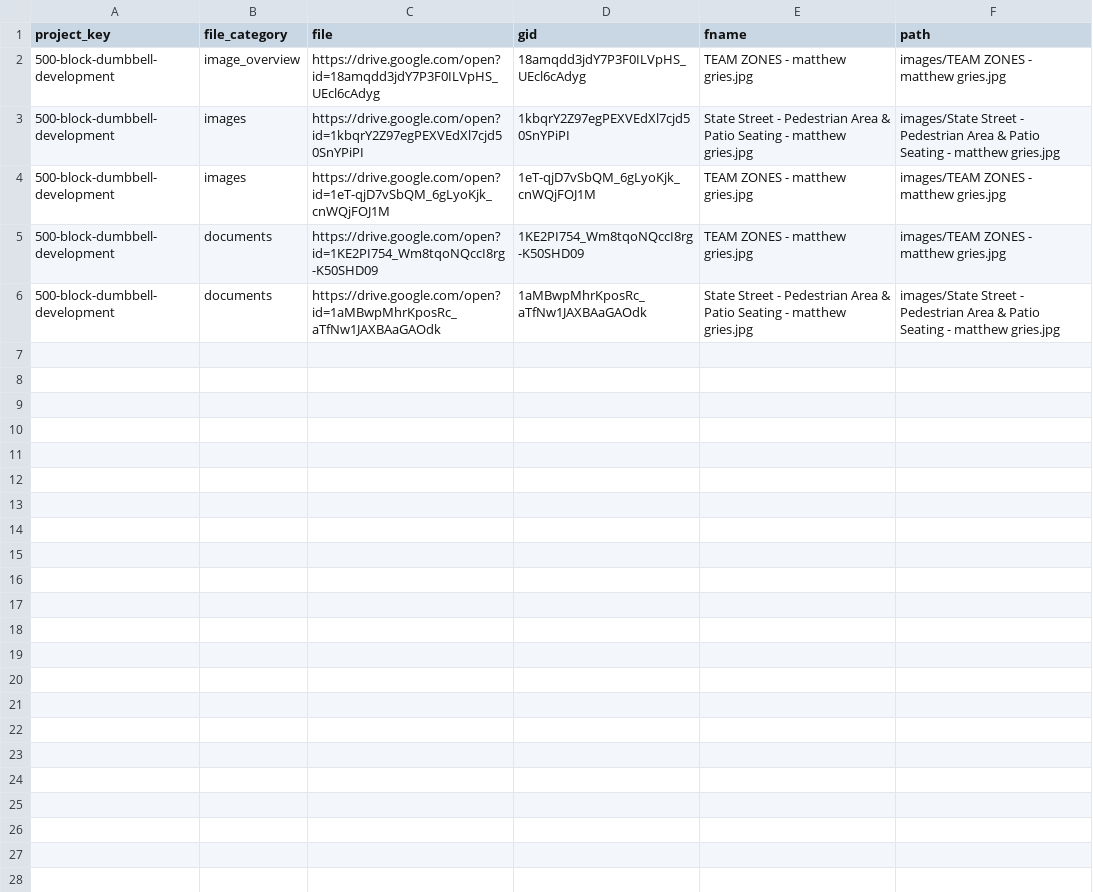
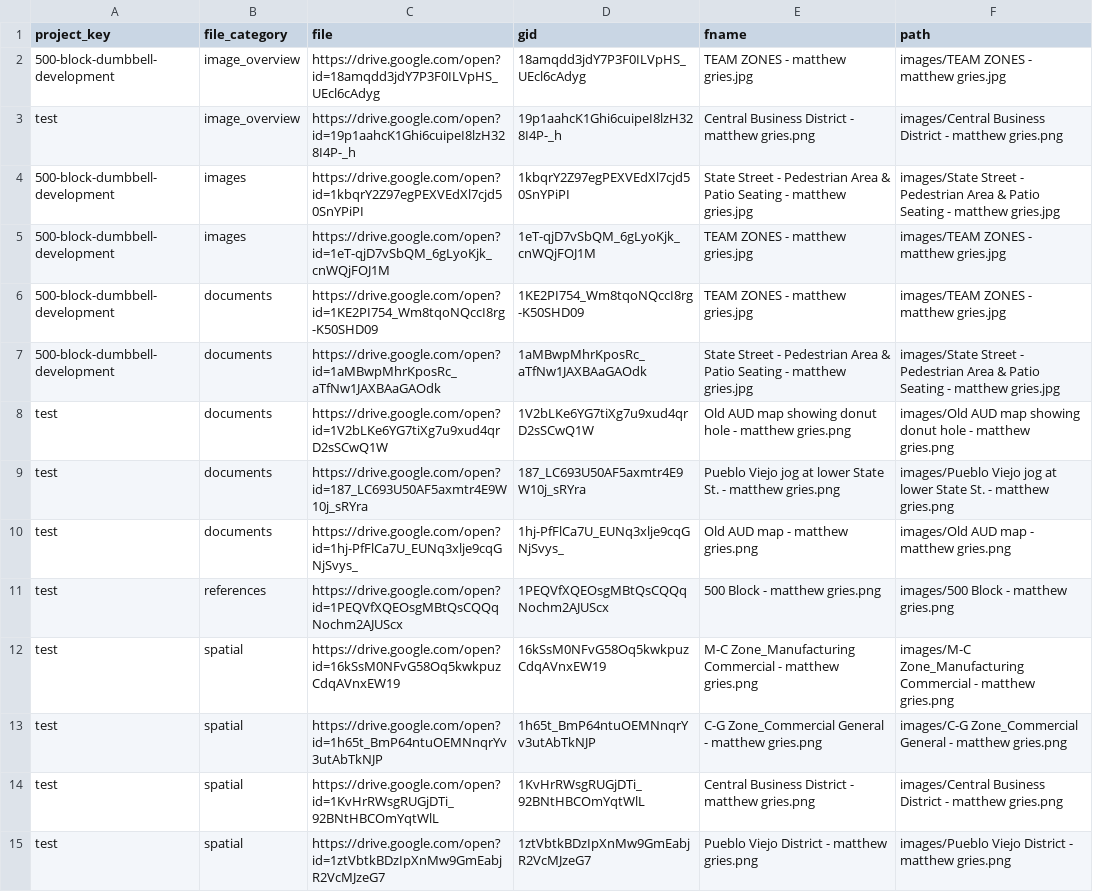
Before and after one commit to plansb/plansb.github.io, a CSV file: data/files.csv, drawn as a sheet.

```diff
--- a/data/files.csv
+++ b/data/files.csv
@@ -2,2 +2,3 @@ project_key,file_category,file,gid,fname,path
 500-block-dumbbell-development,image_overview,https://drive.google.com/open?id=18amqdd3jdY7P3F0ILVpHS_UEcl6cAdyg,18amqdd3jdY7P3F0ILVpHS_UEcl6cAdyg,TEAM ZONES - matthew gries.jpg,images/TEAM ZONES - matthew gries.jpg
+test,image_overview,https://drive.google.com/open?id=19p1aahcK1Ghi6cuipeI8lzH328I4P-_h,19p1aahcK1Ghi6cuipeI8lzH328I4P-_h,Central Business District - matthew gries.png,images/Central Business District - matthew gries.png
 500-block-dumbbell-development,images,https://drive.google.com/open?id=1kbqrY2Z97egPEXVEdXl7cjd50SnYPiPI,1kbqrY2Z97egPEXVEdXl7cjd50SnYPiPI,State Street - Pedestrian Area & Patio Seating - matthew gries.jpg,images/State Street - Pedestrian Area & Patio Seating - matthew gries.jpg
@@ -6 +7,9 @@ project_key,file_category,file,gid,fname,path
 500-block-dumbbell-development,documents,https://drive.google.com/open?id=1aMBwpMhrKposRc_aTfNw1JAXBAaGAOdk,1aMBwpMhrKposRc_aTfNw1JAXBAaGAOdk,State Street - Pedestrian Area & Patio Seating - matthew gries.jpg,images/State Street - Pedestrian Area & Patio Seating - matthew gries.jpg
+test,documents,https://drive.google.com/open?id=1V2bLKe6YG7tiXg7u9xud4qrD2sSCwQ1W,1V2bLKe6YG7tiXg7u9xud4qrD2sSCwQ1W,Old AUD map showing donut hole - matthew gries.png,images/Old AUD map showing donut hole - matthew gries.png
+test,documents,https://drive.google.com/open?id=187_LC693U50AF5axmtr4E9W10j_sRYra,187_LC693U50AF5axmtr4E9W10j_sRYra,Pueblo Viejo jog at lower State St. - matthew gries.png,images/Pueblo Viejo jog at lower State St. - matthew gries.png
+test,documents,https://drive.google.com/open?id=1hj-PfFlCa7U_EUNq3xlje9cqGNjSvys_,1hj-PfFlCa7U_EUNq3xlje9cqGNjSvys_,Old AUD map - matthew gries.png,images/Old AUD map - matthew gries.png
+test,references,https://drive.google.com/open?id=1PEQVfXQEOsgMBtQsCQQqNochm2AJUScx,1PEQVfXQEOsgMBtQsCQQqNochm2AJUScx,500 Block - matthew gries.png,images/500 Block - matthew gries.png
+test,spatial,https://drive.google.com/open?id=16kSsM0NFvG58Oq5kwkpuzCdqAVnxEW19,16kSsM0NFvG58Oq5kwkpuzCdqAVnxEW19,M-C Zone_Manufacturing Commercial - matthew gries.png,images/M-C Zone_Manufacturing Commercial - matthew gries.png
+test,spatial,https://drive.google.com/open?id=1h65t_BmP64ntuOEMNnqrYv3utAbTkNJP,1h65t_BmP64ntuOEMNnqrYv3utAbTkNJP,C-G Zone_Commercial General - matthew gries.png,images/C-G Zone_Commercial General - matthew gries.png
+test,spatial,https://drive.google.com/open?id=1KvHrRWsgRUGjDTi_92BNtHBCOmYqtWlL,1KvHrRWsgRUGjDTi_92BNtHBCOmYqtWlL,Central Business District - matthew gries.png,images/Central Business District - matthew gries.png
+test,spatial,https://drive.google.com/open?id=1ztVbtkBDzIpXnMw9GmEabjR2VcMJzeG7,1ztVbtkBDzIpXnMw9GmEabjR2VcMJzeG7,Pueblo Viejo District - matthew gries.png,images/Pueblo Viejo District - matthew gries.png
```
Also changed, not shown: data/projects.csv, 32 other files.
